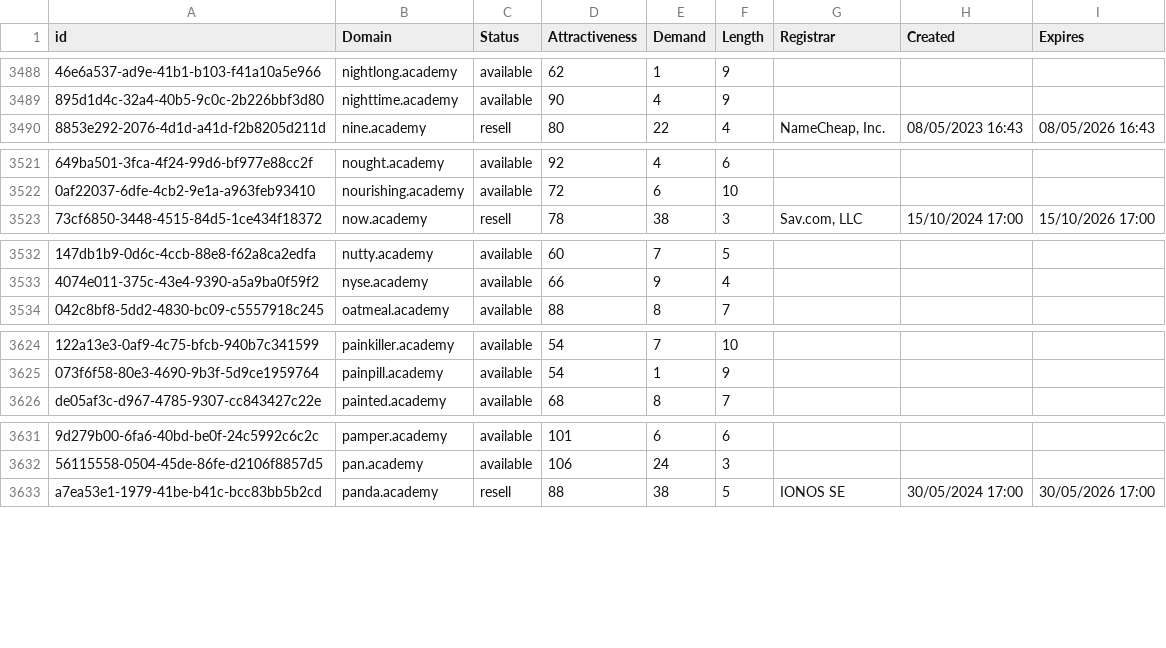
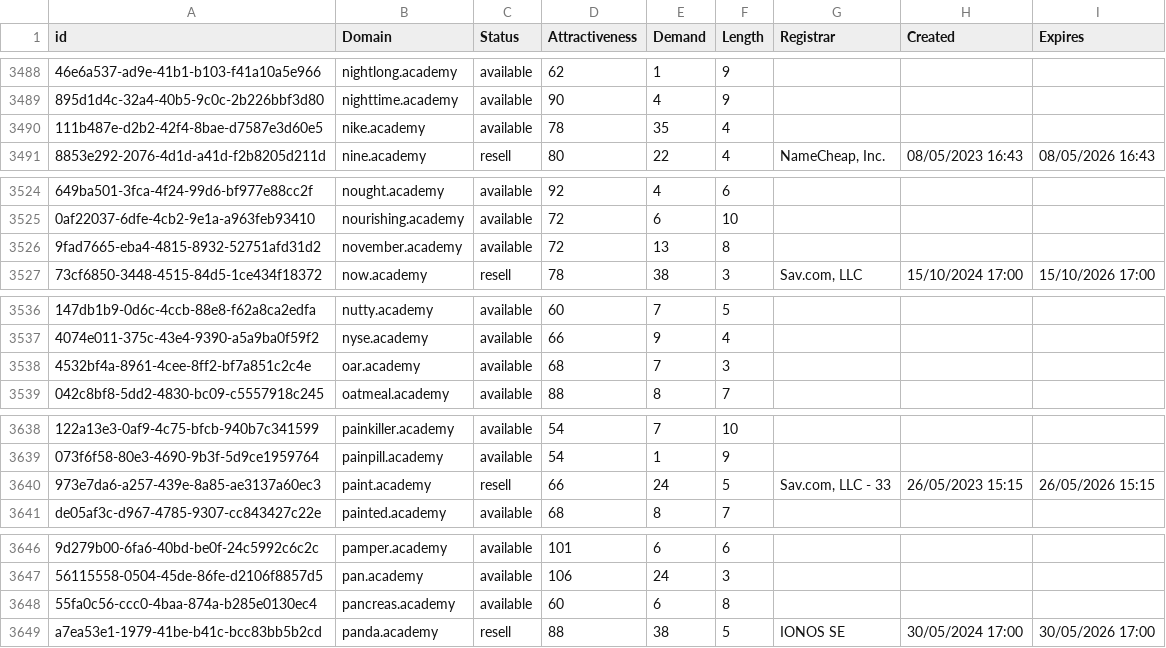
Before and after one commit to UniqueDomains/academy-oneword-domains, a CSV file: academy.csv, drawn as a sheet; only a part is shown, gaps mark what is left out; the diff covers the shown part only; the diff names each change by its address in the sheet, - before the commit and + after, or states it on an @@ line.

```diff
--- a/academy.csv
+++ b/academy.csv
+row 3490: 111b487e-d2b2-42f4-8bae-d7587e3d60e5 | nike.academy | available | 78 | 35 | 4
+row 3526: 9fad7665-eba4-4815-8932-52751afd31d2 | november.academy | available | 72 | 13 | 8
+row 3538: 4532bf4a-8961-4cee-8ff2-bf7a851c2c4e | oar.academy | available | 68 | 7 | 3
+row 3640: 973e7da6-a257-439e-8a85-ae3137a60ec3 | paint.academy | resell | 66 | 24 | 5 | Sav.com, LLC - 33 | 26/05/2023 15:15 | 26/05/2026 15:15
+row 3648: 55fa0c56-ccc0-4baa-874a-b285e0130ec4 | pancreas.academy | available | 60 | 6 | 8
```
Also changed, not shown: 25 added rows elsewhere in this file, 2 other files.
